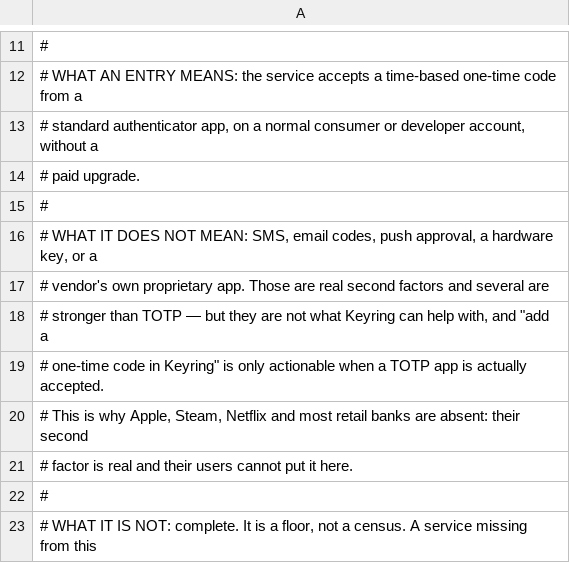
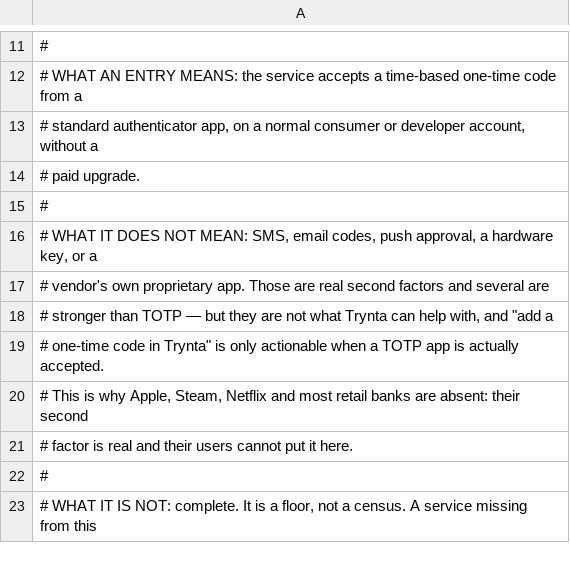
Before and after one commit to ahmedjidar/trynta, a TSV file: src-tauri/assets/twofactor-directory.tsv, drawn as a sheet; only a part is shown, gaps mark what is left out.

```diff
--- a/src-tauri/assets/twofactor-directory.tsv
+++ b/src-tauri/assets/twofactor-directory.tsv
@@ -17,4 +17,4 @@
 # vendor's own proprietary app. Those are real second factors and several are
-# stronger than TOTP — but they are not what Keyring can help with, and "add a
-# one-time code in Keyring" is only actionable when a TOTP app is actually accepted.
+# stronger than TOTP — but they are not what Trynta can help with, and "add a
+# one-time code in Trynta" is only actionable when a TOTP app is actually accepted.
 # This is why Apple, Steam, Netflix and most retail banks are absent: their second
```
Also changed, not shown: 4 other files.
